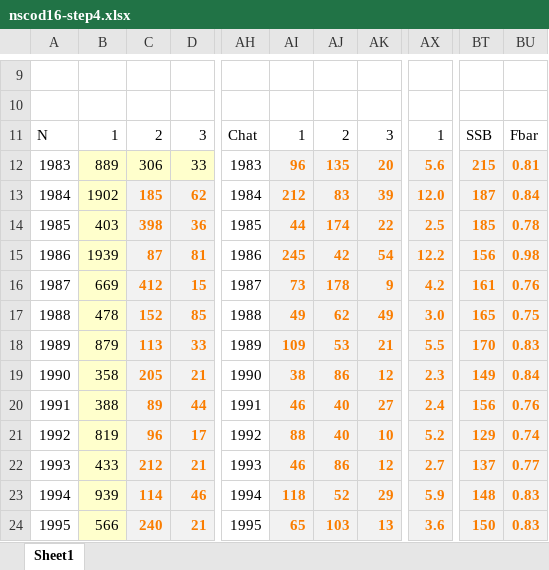
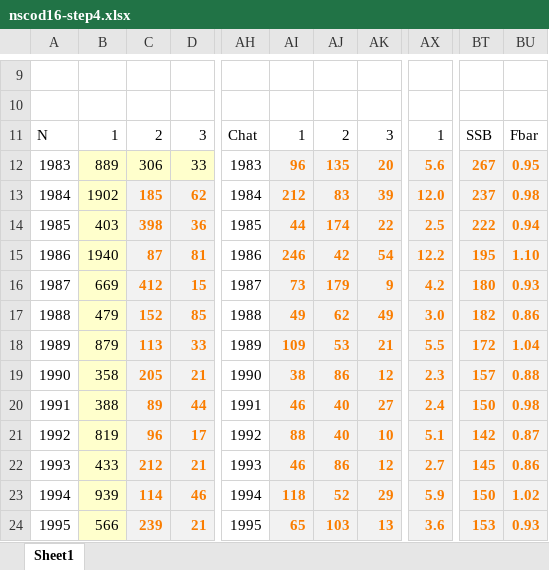
Before and after one commit to ices-tools-dev/dtu, an Excel workbook: nscod16-step4.xlsx, sheet Sheet1, drawn as a sheet; only a part is shown, gaps mark what is left out; values as stored, in another font and other column widths than the file's, no borders; charts and pictures not drawn; the diff covers the shown part only; the diff names each change by its address in the sheet, - before the commit and + after, or states it on an @@ line.

Commit message:
Best neglogL fit, calculate SSB and Fbar(2-4)

```diff
--- a/nscod16-step4.xlsx (sheet Sheet1)
+++ b/nscod16-step4.xlsx (sheet Sheet1)
-BT12: 215
+BT12: 267
-BU12: 0.81
+BU12: 0.95
-BT13: 187
+BT13: 237
-BU13: 0.84
+BU13: 0.98
-BT14: 185
+BT14: 222
-BU14: 0.78
+BU14: 0.94
-B15: 1939
+B15: 1940
-AI15: 245
+AI15: 246
-BT15: 156
+BT15: 195
-BU15: 0.98
+BU15: 1.10
-AJ16: 178
+AJ16: 179
-BT16: 161
+BT16: 180
-BU16: 0.76
+BU16: 0.93
-B17: 478
+B17: 479
-BT17: 165
+BT17: 182
-BU17: 0.75
+BU17: 0.86
-BT18: 170
+BT18: 172
-BU18: 0.83
+BU18: 1.04
-BT19: 149
+BT19: 157
-BU19: 0.84
+BU19: 0.88
-BT20: 156
+BT20: 150
-BU20: 0.76
+BU20: 0.98
-AX21: 5.2
+AX21: 5.1
-BT21: 129
+BT21: 142
-BU21: 0.74
+BU21: 0.87
-BT22: 137
+BT22: 145
-BU22: 0.77
+BU22: 0.86
-BT23: 148
+BT23: 150
-BU23: 0.83
+BU23: 1.02
-C24: 240
+C24: 239
-BT24: 150
+BT24: 153
-BU24: 0.83
+BU24: 0.93
```
Also changed, not shown: 54 edited cells elsewhere in this sheet, formulas that keep their value.
